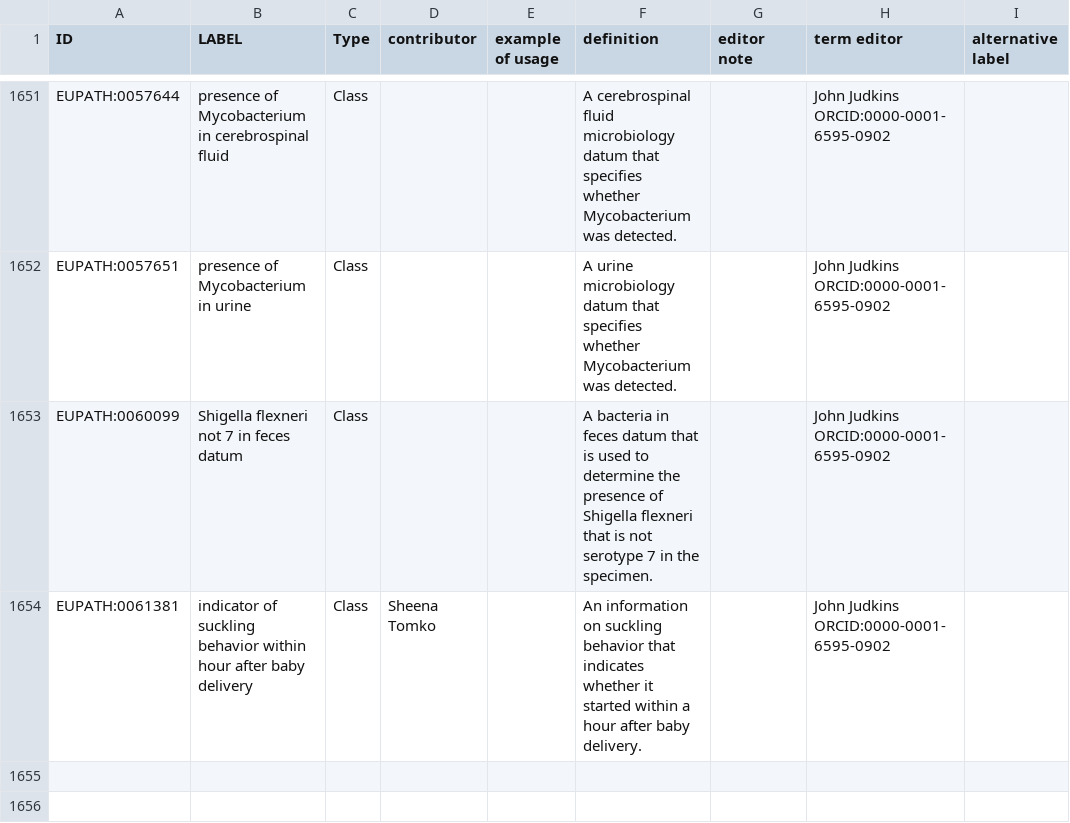
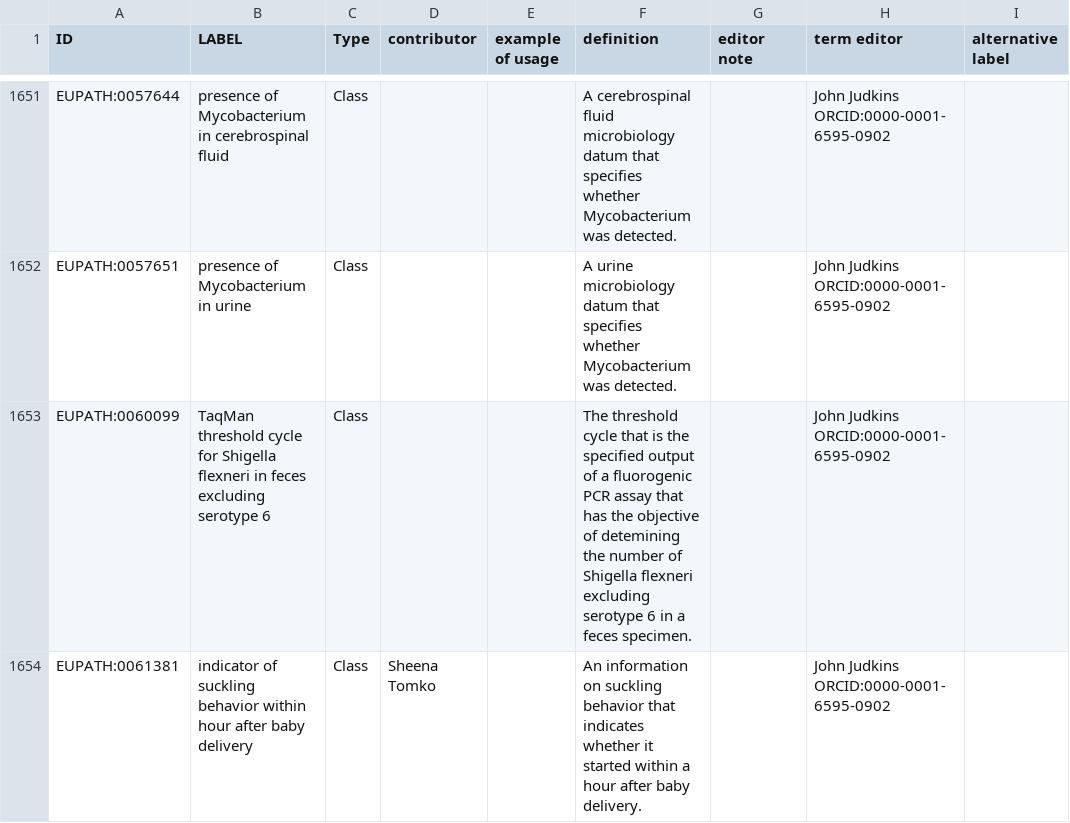
Before and after one commit to VEuPathDB-ontology/VEuPathDB-ontology, a TSV file: src/ontology/templates/eupath_terms.tsv, drawn as a sheet; only a part is shown, gaps mark what is left out; the diff names each change by its address in the sheet, - before the commit and + after, or states it on an @@ line.

```diff
--- a/src/ontology/templates/eupath_terms.tsv
+++ b/src/ontology/templates/eupath_terms.tsv
-B1653 (LABEL): Shigella flexneri not 7 in feces datum
+B1653 (LABEL): TaqMan threshold cycle for Shigella flexneri in feces excluding serotype 6
-F1653 (definition): A bacteria in feces datum that is used to determine the presence of Shigella flexneri that is not serotype 7 in the specimen.
+F1653 (definition): The threshold cycle that is the specified output of a fluorogenic PCR assay that has the objective of detemining the number of Shigella flexneri excluding serotype 6 in a feces specimen.
```
Also changed, not shown: src/ontology/templates/raw_data.tsv, src/ontology/templates/threshold-cycle.tsv, 3 other files.
